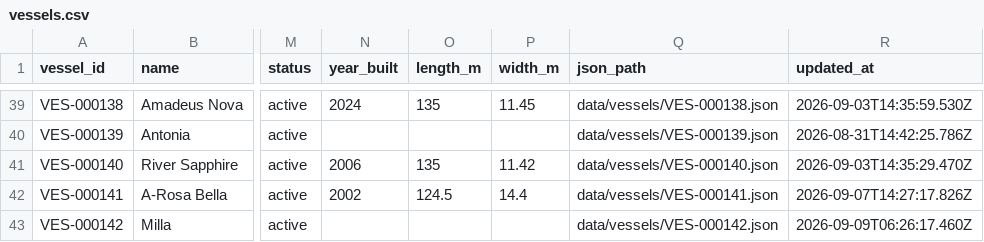
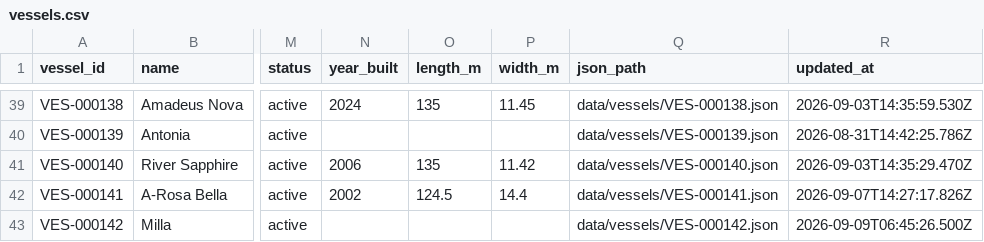
Before and after one commit to ugnet90/danube-vessel-log, a CSV file: data/vessels.csv, drawn as a sheet; only a part is shown, gaps mark what is left out; the diff names each change by its address in the sheet, - before the commit and + after, or states it on an @@ line.

```diff
--- a/data/vessels.csv
+++ b/data/vessels.csv
-R43 (updated_at): 2026-09-09T06:26:17.460Z
+R43 (updated_at): 2026-09-09T06:45:26.500Z
```
Also changed, not shown: 1 other file.
